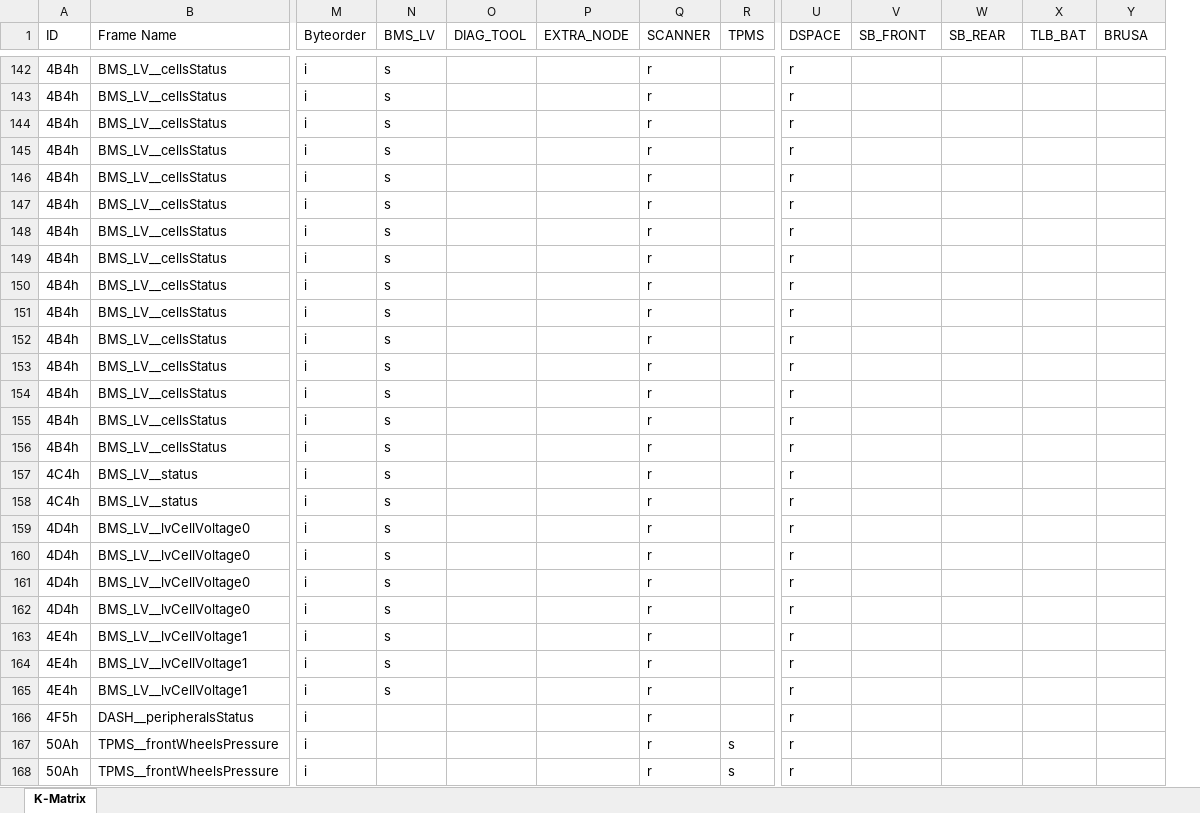
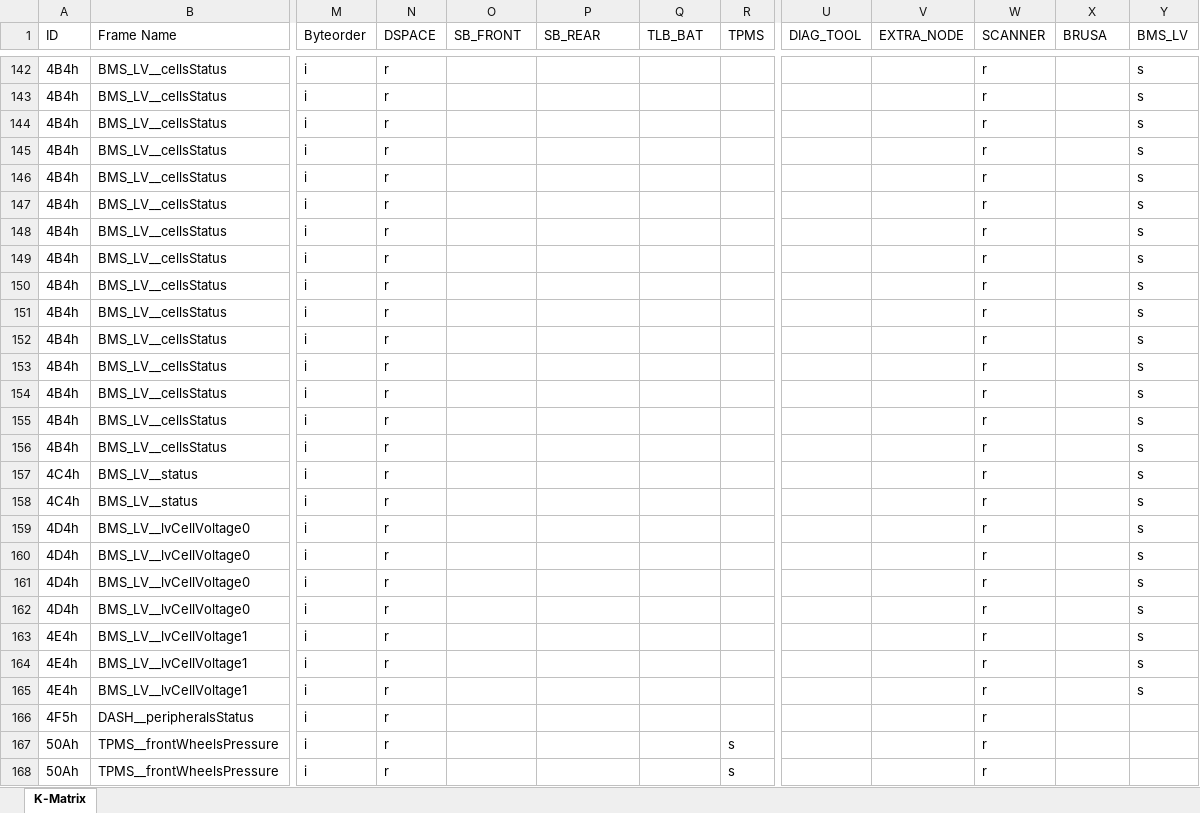
Before and after one commit to squadracorsepolito/SCan, an Excel workbook: SC24/artifacts/MCB/MCB.xlsx, sheet K-Matrix, drawn as a sheet; only a part is shown, gaps mark what is left out; values as stored, in another font and other column widths than the file's, no cell formats; removed rows and columns are numbered as before the commit, all else as after; the diff covers the shown part only; the diff names each change by its address in the sheet, - before the commit and + after, or states it on an @@ line.

```diff
--- a/SC24/artifacts/MCB/MCB.xlsx (sheet K-Matrix)
+++ b/SC24/artifacts/MCB/MCB.xlsx (sheet K-Matrix)
-column U (DSPACE), rows 142-168: all r
+column V (EXTRA_NODE), empty
-N1: BMS_LV
+N1: DSPACE
-O1: DIAG_TOOL
+O1: SB_FRONT
-P1: EXTRA_NODE
+P1: SB_REAR
-Q1: SCANNER
+Q1: TLB_BAT
-U1: SB_FRONT
+U1: DIAG_TOOL
-W1: SB_REAR
+W1: SCANNER
-X1: TLB_BAT
+X1: BRUSA
-Y1: BRUSA
+Y1: BMS_LV
-N142:N165 (DSPACE): s
+N142:N165 (DSPACE): r
-Q142:Q168 (TLB_BAT): r
+Q142:Q168 (TLB_BAT): (empty)
-W142:W168 (SCANNER): (empty)
+W142:W168 (SCANNER): r
-Y142:Y165 (BMS_LV): (empty)
+Y142:Y165 (BMS_LV): s
-N166:N168 (DSPACE): (empty)
+N166:N168 (DSPACE): r
```
Also changed, not shown: 1045 edited cells elsewhere in this sheet, cell formats, 5 other files.
